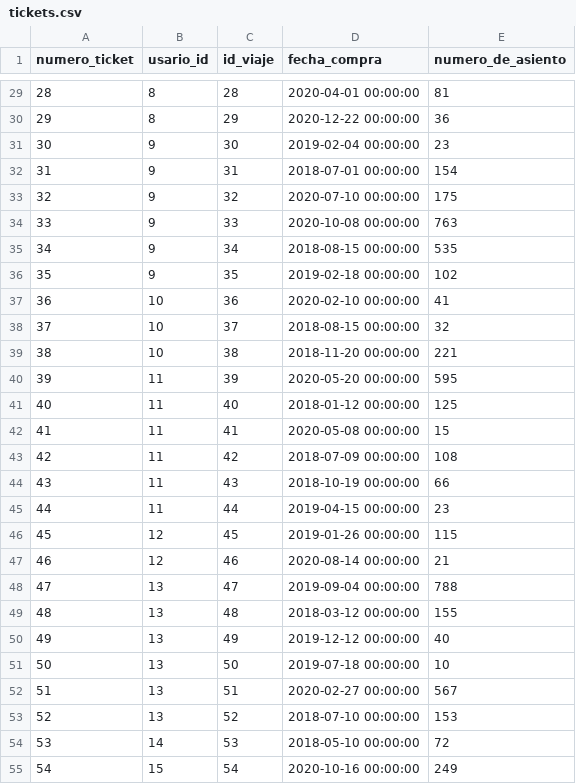
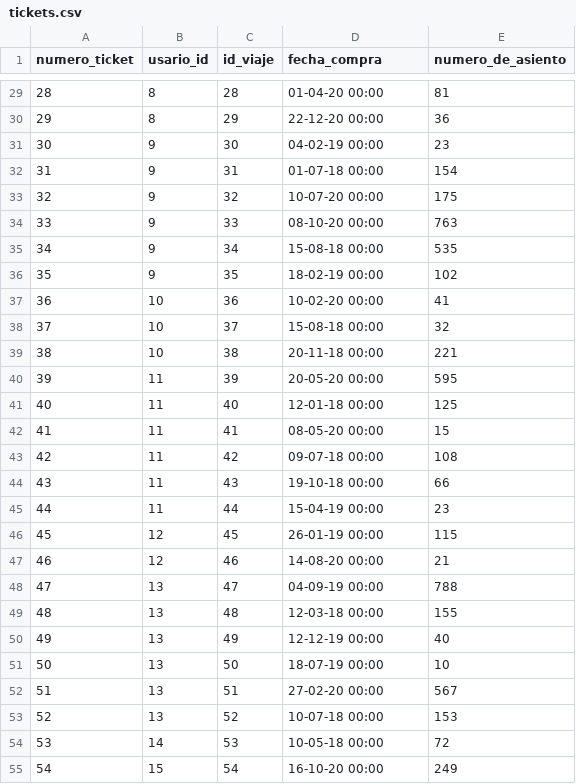
Before and after one commit to benjaurr/BasesDeDatos, a CSV file: Entrega2/datos_modificados/tickets.csv, drawn as a sheet; only a part is shown, gaps mark what is left out; the diff covers the shown part only.

```diff
--- a/Entrega2/datos_modificados/tickets.csv
+++ b/Entrega2/datos_modificados/tickets.csv
@@ -29,27 +29,27 @@ numero_ticket,usario_id,id_viaje,fecha_compra,numero_de_asiento
-28,8,28,2020-04-01 00:00:00,81
-29,8,29,2020-12-22 00:00:00,36
-30,9,30,2019-02-04 00:00:00,23
-31,9,31,2018-07-01 00:00:00,154
-32,9,32,2020-07-10 00:00:00,175
-33,9,33,2020-10-08 00:00:00,763
-34,9,34,2018-08-15 00:00:00,535
-35,9,35,2019-02-18 00:00:00,102
-36,10,36,2020-02-10 00:00:00,41
-37,10,37,2018-08-15 00:00:00,32
-38,10,38,2018-11-20 00:00:00,221
-39,11,39,2020-05-20 00:00:00,595
-40,11,40,2018-01-12 00:00:00,125
-41,11,41,2020-05-08 00:00:00,15
-42,11,42,2018-07-09 00:00:00,108
-43,11,43,2018-10-19 00:00:00,66
-44,11,44,2019-04-15 00:00:00,23
-45,12,45,2019-01-26 00:00:00,115
-46,12,46,2020-08-14 00:00:00,21
-47,13,47,2019-09-04 00:00:00,788
-48,13,48,2018-03-12 00:00:00,155
-49,13,49,2019-12-12 00:00:00,40
-50,13,50,2019-07-18 00:00:00,10
-51,13,51,2020-02-27 00:00:00,567
-52,13,52,2018-07-10 00:00:00,153
-53,14,53,2018-05-10 00:00:00,72
-54,15,54,2020-10-16 00:00:00,249
+28,8,28,01-04-20 00:00,81
+29,8,29,22-12-20 00:00,36
+30,9,30,04-02-19 00:00,23
+31,9,31,01-07-18 00:00,154
+32,9,32,10-07-20 00:00,175
+33,9,33,08-10-20 00:00,763
+34,9,34,15-08-18 00:00,535
+35,9,35,18-02-19 00:00,102
+36,10,36,10-02-20 00:00,41
+37,10,37,15-08-18 00:00,32
+38,10,38,20-11-18 00:00,221
+39,11,39,20-05-20 00:00,595
+40,11,40,12-01-18 00:00,125
+41,11,41,08-05-20 00:00,15
+42,11,42,09-07-18 00:00,108
+43,11,43,19-10-18 00:00,66
+44,11,44,15-04-19 00:00,23
+45,12,45,26-01-19 00:00,115
+46,12,46,14-08-20 00:00,21
+47,13,47,04-09-19 00:00,788
+48,13,48,12-03-18 00:00,155
+49,13,49,12-12-19 00:00,40
+50,13,50,18-07-19 00:00,10
+51,13,51,27-02-20 00:00,567
+52,13,52,10-07-18 00:00,153
+53,14,53,10-05-18 00:00,72
+54,15,54,16-10-20 00:00,249
```
Also changed, not shown: 173 edited cells elsewhere in this file, Entrega2/datos_modificados/viajes.csv.
